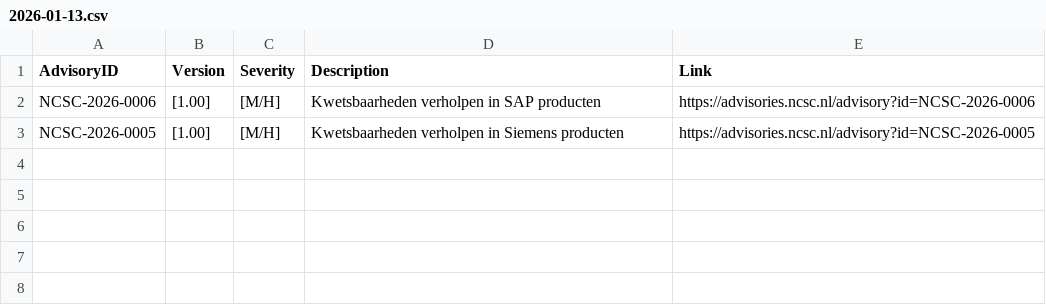
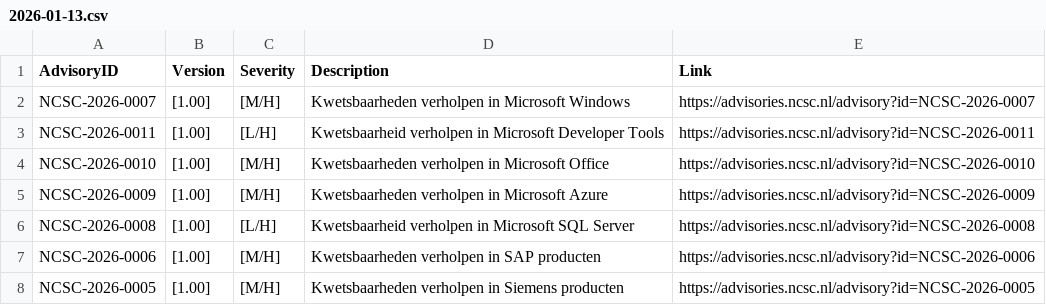
Before and after one commit to koensmink/ncsc-advisory-watcher, a CSV file: output/daily/2026-01-13.csv, drawn as a sheet.

```diff
--- a/output/daily/2026-01-13.csv
+++ b/output/daily/2026-01-13.csv
@@ -1,2 +1,7 @@
 AdvisoryID,Version,Severity,Description,Link
+NCSC-2026-0007,[1.00],[M/H],Kwetsbaarheden verholpen in Microsoft Windows,https://advisories.ncsc.nl/advisory?id=NCSC-2026-0007
+NCSC-2026-0011,[1.00],[L/H],Kwetsbaarheid verholpen in Microsoft Developer Tools,https://advisories.ncsc.nl/advisory?id=NCSC-2026-0011
+NCSC-2026-0010,[1.00],[M/H],Kwetsbaarheden verholpen in Microsoft Office,https://advisories.ncsc.nl/advisory?id=NCSC-2026-0010
+NCSC-2026-0009,[1.00],[M/H],Kwetsbaarheden verholpen in Microsoft Azure,https://advisories.ncsc.nl/advisory?id=NCSC-2026-0009
+NCSC-2026-0008,[1.00],[L/H],Kwetsbaarheid verholpen in Microsoft SQL Server,https://advisories.ncsc.nl/advisory?id=NCSC-2026-0008
 NCSC-2026-0006,[1.00],[M/H],Kwetsbaarheden verholpen in SAP producten,https://advisories.ncsc.nl/advisory?id=NCSC-2026-0006
```
Also changed, not shown: 2 other files.
